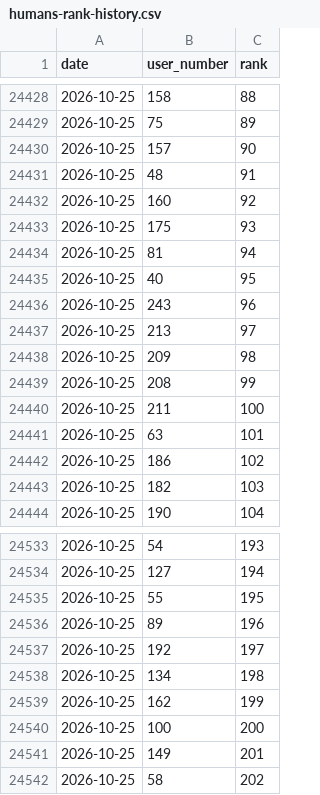
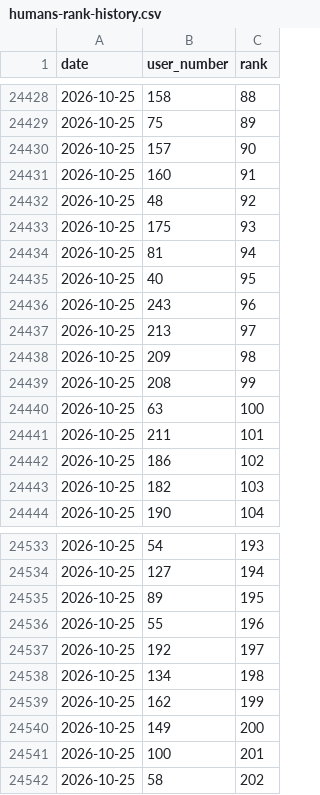
Before and after one commit to dsfox-idea/humans-top, a CSV file: humans-rank-history.csv, drawn as a sheet; only a part is shown, gaps mark what is left out.

Commit message:
dataset refresh 2026-10-25T13:25:26Z (220 rows)

```diff
--- a/humans-rank-history.csv
+++ b/humans-rank-history.csv
@@ -24430,4 +24430,4 @@ date,user_number,rank
 2026-10-25,157,90
-2026-10-25,48,91
-2026-10-25,160,92
+2026-10-25,160,91
+2026-10-25,48,92
 2026-10-25,175,93
@@ -24439,4 +24439,4 @@ date,user_number,rank
 2026-10-25,208,99
-2026-10-25,211,100
-2026-10-25,63,101
+2026-10-25,63,100
+2026-10-25,211,101
 2026-10-25,186,102
@@ -24534,4 +24534,4 @@ date,user_number,rank
 2026-10-25,127,194
-2026-10-25,55,195
-2026-10-25,89,196
+2026-10-25,89,195
+2026-10-25,55,196
 2026-10-25,192,197
@@ -24539,4 +24539,4 @@ date,user_number,rank
 2026-10-25,162,199
-2026-10-25,100,200
-2026-10-25,149,201
+2026-10-25,149,200
+2026-10-25,100,201
 2026-10-25,58,202
```
Also changed, not shown: humans.csv, 3 other files.
